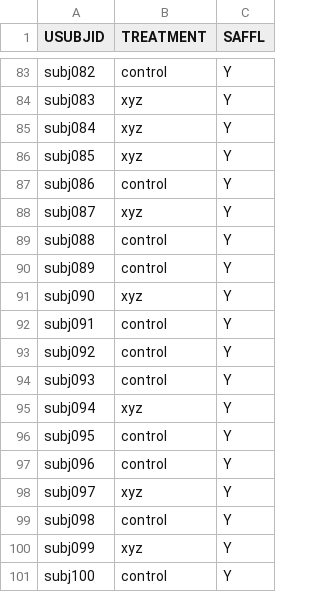
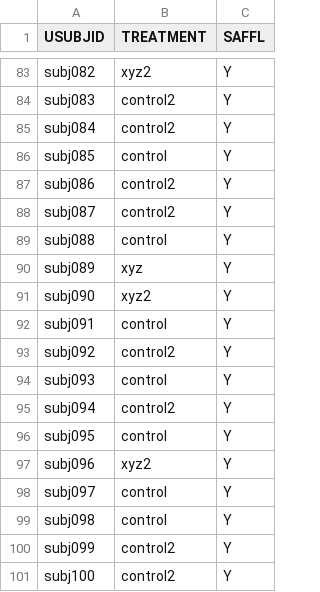
Before and after one commit to ganluan123/FlagAE, a CSV file: ADSL.csv, drawn as a sheet; only a part is shown, gaps mark what is left out; the diff covers the shown part only.

```diff
--- a/ADSL.csv
+++ b/ADSL.csv
@@ -83,19 +83,19 @@
-"subj082","control","Y"
-"subj083","xyz","Y"
-"subj084","xyz","Y"
-"subj085","xyz","Y"
-"subj086","control","Y"
-"subj087","xyz","Y"
+"subj082","xyz2","Y"
+"subj083","control2","Y"
+"subj084","control2","Y"
+"subj085","control","Y"
+"subj086","control2","Y"
+"subj087","control2","Y"
 "subj088","control","Y"
-"subj089","control","Y"
-"subj090","xyz","Y"
+"subj089","xyz","Y"
+"subj090","xyz2","Y"
 "subj091","control","Y"
-"subj092","control","Y"
+"subj092","control2","Y"
 "subj093","control","Y"
-"subj094","xyz","Y"
+"subj094","control2","Y"
 "subj095","control","Y"
-"subj096","control","Y"
-"subj097","xyz","Y"
+"subj096","xyz2","Y"
+"subj097","control","Y"
 "subj098","control","Y"
-"subj099","xyz","Y"
-"subj100","control","Y"
+"subj099","control2","Y"
+"subj100","control2","Y"
```
Also changed, not shown: 65 edited cells elsewhere in this file, ADAE.csv, 8 other files.
